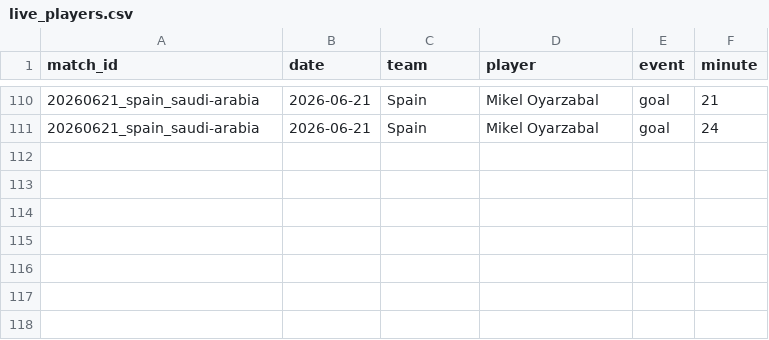
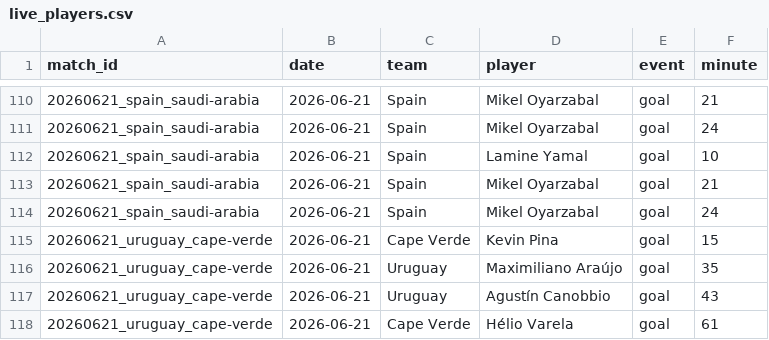
Before and after one commit to NicoBJ1906/OraculoML, a CSV file: data/live/live_players.csv, drawn as a sheet; only a part is shown, gaps mark what is left out; the diff names each change by its address in the sheet, - before the commit and + after, or states it on an @@ line.

Commit message:
data: Spain 4-0 Saudi Arabia (Yamal, Oyarzabal x2), Belgium 0-0 Iran (roja Ngoy), Uruguay 2-2 Cape Verde

```diff
--- a/data/live/live_players.csv
+++ b/data/live/live_players.csv
+row 112: 20260621_spain_saudi-arabia | 2026-06-21 | Spain | Lamine Yamal | goal | 10
+row 113: 20260621_spain_saudi-arabia | 2026-06-21 | Spain | Mikel Oyarzabal | goal | 21
+row 114: 20260621_spain_saudi-arabia | 2026-06-21 | Spain | Mikel Oyarzabal | goal | 24
+row 115: 20260621_uruguay_cape-verde | 2026-06-21 | Cape Verde | Kevin Pina | goal | 15
+row 116: 20260621_uruguay_cape-verde | 2026-06-21 | Uruguay | Maximiliano Araújo | goal | 35
+row 117: 20260621_uruguay_cape-verde | 2026-06-21 | Uruguay | Agustín Canobbio | goal | 43
+row 118: 20260621_uruguay_cape-verde | 2026-06-21 | Cape Verde | Hélio Varela | goal | 61
```
Also changed, not shown: data/live/live_discipline.csv, data/live/live_results.csv, 1 other file.
